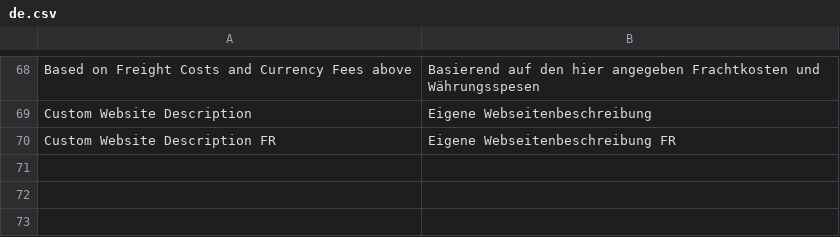
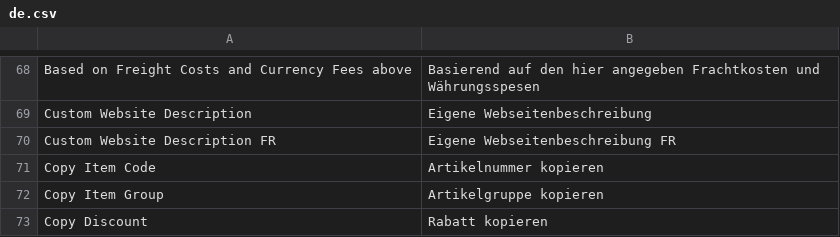
Before and after one commit to libracore/seg, a CSV file: seg/translations/de.csv, drawn as a sheet; only a part is shown, gaps mark what is left out; the diff names each change by its address in the sheet, - before the commit and + after, or states it on an @@ line.

```diff
--- a/seg/translations/de.csv
+++ b/seg/translations/de.csv
+row 71: Copy Item Code | Artikelnummer kopieren
+row 72: Copy Item Group | Artikelgruppe kopieren
+row 73: Copy Discount | Rabatt kopieren
```
Also changed, not shown: 3 other files.
